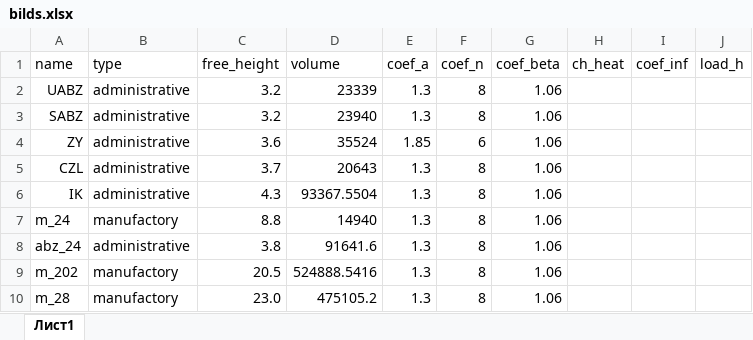
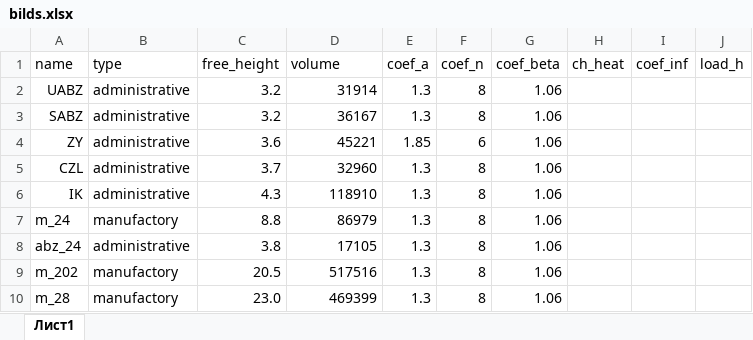
Before and after one commit to ramounspb/factory-heat, an Excel workbook: bilds.xlsx, sheet Лист1, drawn as a sheet; values as stored, in another font and other column widths than the file's, no borders; the diff names each change by its address in the sheet, - before the commit and + after, or states it on an @@ line.

```diff
--- a/bilds.xlsx (sheet Лист1)
+++ b/bilds.xlsx (sheet Лист1)
-D2 (volume): 23339
+D2 (volume): 31914
-D3 (volume): 23940
+D3 (volume): 36167
-D4 (volume): 35524
+D4 (volume): 45221
-D5 (volume): 20643
+D5 (volume): 32960
-D6 (volume): 93367.5504
+D6 (volume): 118910
-D7 (volume): 14940
+D7 (volume): 86979
-D8 (volume): 91641.6
+D8 (volume): 17105
-D9 (volume): 524888.5416
+D9 (volume): 517516
-D10 (volume): 475105.2
+D10 (volume): 469399
```
Also changed, not shown: 22 other files.
